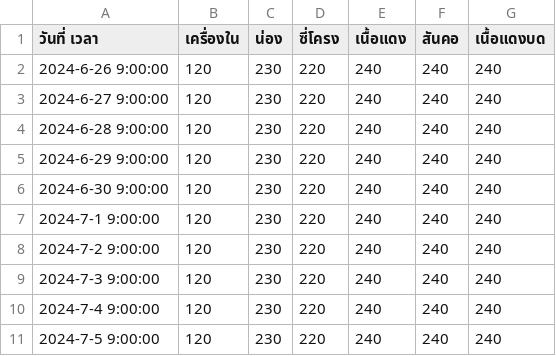
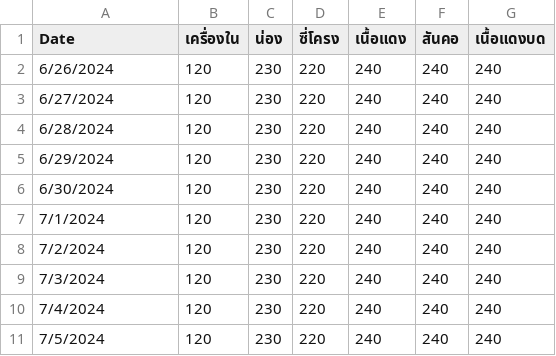
Before and after one commit to 33333ip/price, a CSV file: dataforprice.csv, drawn as a sheet.

Commit message:
Update dataforprice.csv

```diff
--- a/dataforprice.csv
+++ b/dataforprice.csv
@@ -1,11 +1,11 @@
-วันที่ เวลา,เครื่องใน,น่อง,ซี่โครง,เนื้อแดง,สันคอ,เนื้อแดงบด
-2024-6-26 9:00:00,120,230,220,240,240,240
-2024-6-27 9:00:00,120,230,220,240,240,240
-2024-6-28 9:00:00,120,230,220,240,240,240
-2024-6-29 9:00:00,120,230,220,240,240,240
-2024-6-30 9:00:00,120,230,220,240,240,240
-2024-7-1 9:00:00,120,230,220,240,240,240
-2024-7-2 9:00:00,120,230,220,240,240,240
-2024-7-3 9:00:00,120,230,220,240,240,240
-2024-7-4 9:00:00,120,230,220,240,240,240
-2024-7-5 9:00:00,120,230,220,240,240,240
+Date,เครื่องใน,น่อง,ซี่โครง,เนื้อแดง,สันคอ,เนื้อแดงบด
+6/26/2024,120,230,220,240,240,240
+6/27/2024,120,230,220,240,240,240
+6/28/2024,120,230,220,240,240,240
+6/29/2024,120,230,220,240,240,240
+6/30/2024,120,230,220,240,240,240
+7/1/2024,120,230,220,240,240,240
+7/2/2024,120,230,220,240,240,240
+7/3/2024,120,230,220,240,240,240
+7/4/2024,120,230,220,240,240,240
+7/5/2024,120,230,220,240,240,240
```
